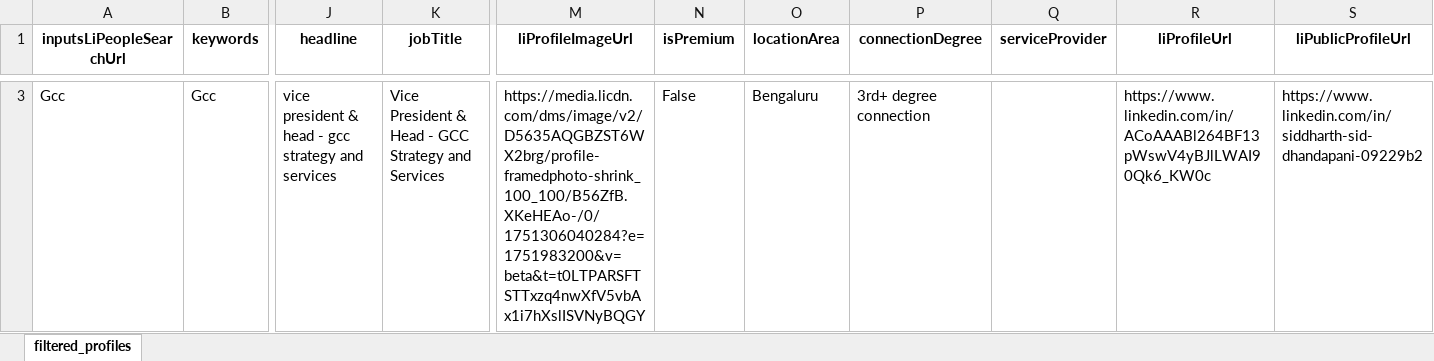
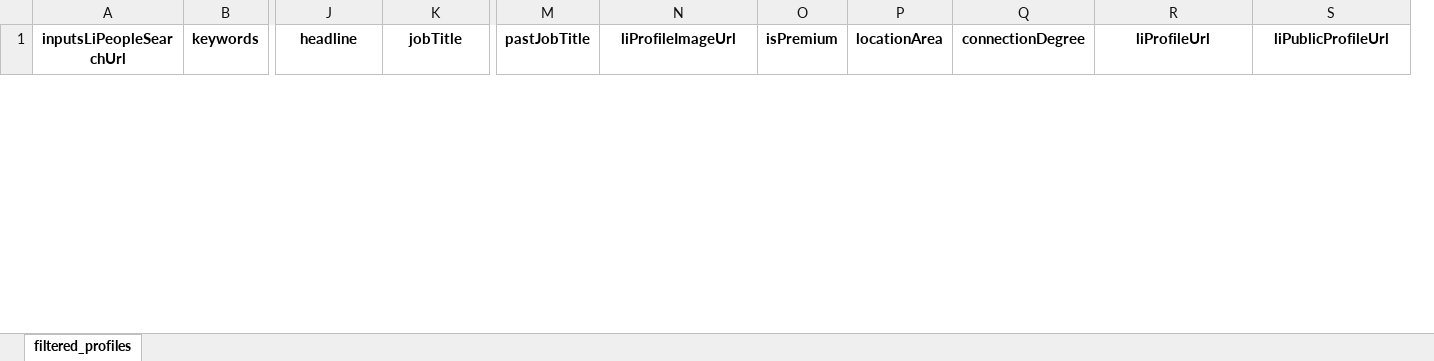
Before and after one commit to MystiFoe/Linkedin-retrieve, an Excel workbook: outputs/filtered_profiles.xlsx, sheet filtered_profiles, drawn as a sheet; only a part is shown, gaps mark what is left out; values as stored, in another font and other column widths than the file's, no borders; removed rows and columns are numbered as before the commit, all else as after; rows hold the shown columns only; the diff covers the shown part only; the diff names each change by its address in the sheet, - before the commit and + after, or states it on an @@ line.

```diff
--- a/outputs/filtered_profiles.xlsx (sheet filtered_profiles)
+++ b/outputs/filtered_profiles.xlsx (sheet filtered_profiles)
+column M (pastJobTitle), empty
-column Q (serviceProvider), empty
-row 3: Gcc | Gcc | vice president & head - gcc strategy and services | Vice President & Head - GCC Strategy and Services | https://media.licdn.com/dms/image/v2/D5635AQGBZST6WX2brg/profile-framedphoto-shrink_100_100/B56ZfB.XKeHEAo-/0/1751306040284?e=1751983200&v=beta&t=t0LTPARSFTSTTxzq4nwXfV5vbAx1i7hXslISVNyBQGY | False | Bengaluru | 3rd+ degree connection |  | https://www.linkedin.com/in/ACoAAABl264BF13pWswV4yBJlLWAI90Qk6_KW0c | https://www.linkedin.com/in/siddharth-sid-dhandapani-09229b2
```
Also changed, not shown: 1 added row and 1 removed row elsewhere in this sheet, 4 other files.
